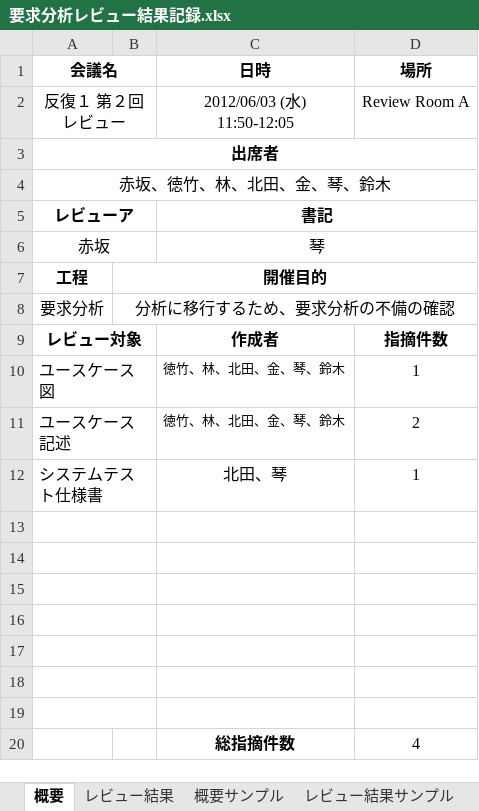
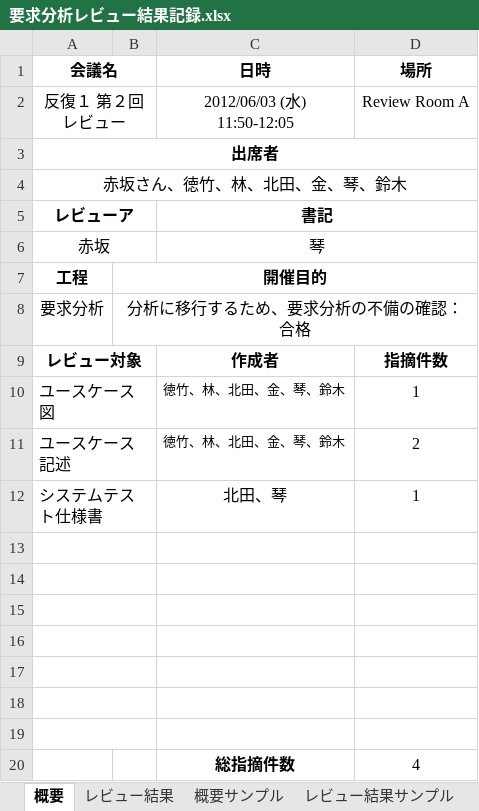
Before and after one commit to lim-nari/13_HJHK, an Excel workbook: 要求分析レビュー結果記録.xlsx, sheet 概要, drawn as a sheet; values as stored, in another font and other column widths than the file's, no borders; the diff names each change by its address in the sheet, - before the commit and + after, or states it on an @@ line.

Commit message:
更新

```diff
--- a/要求分析レビュー結果記録.xlsx (sheet 概要)
+++ b/要求分析レビュー結果記録.xlsx (sheet 概要)
-A4 (会議名): 赤坂、徳竹、林、北田、金、琴、鈴木
+A4 (会議名): 赤坂さん、徳竹、林、北田、金、琴、鈴木
-B8: 分析に移行するため、要求分析の不備の確認
+B8: 分析に移行するため、要求分析の不備の確認：合格
```
